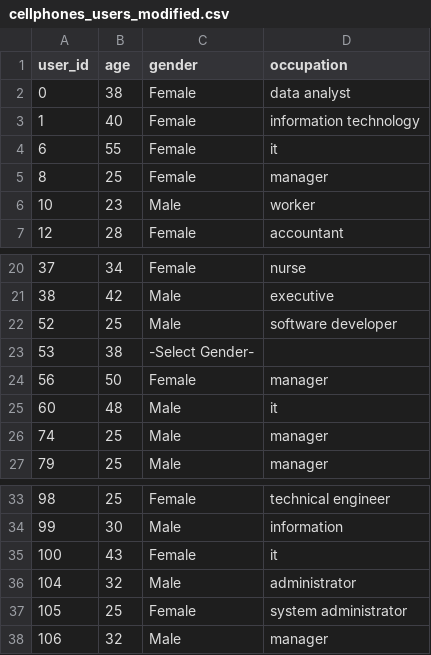
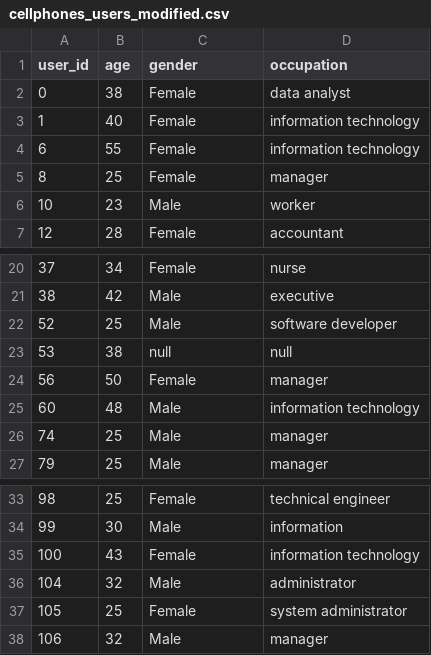
Before and after one commit to stanleyshen2003/Database-Final-project, a CSV file: cellphones_users_modified.csv, drawn as a sheet; only a part is shown, gaps mark what is left out.

Commit message:
modified_table

```diff
--- a/cellphones_users_modified.csv
+++ b/cellphones_users_modified.csv
@@ -3,3 +3,3 @@ user_id,age,gender,occupation
 1,40,Female,information technology
-6,55,Female,it
+6,55,Female,information technology
 8,25,Female,manager
@@ -22,5 +22,5 @@ user_id,age,gender,occupation
 52,25,Male,software developer
-53,38,-Select Gender-,
+53,38,null,null
 56,50,Female,manager
-60,48,Male,it
+60,48,Male,information technology
 74,25,Male,manager
@@ -34,3 +34,3 @@ user_id,age,gender,occupation
 99,30,Male,information
-100,43,Female,it
+100,43,Female,information technology
 104,32,Male,administrator
```
